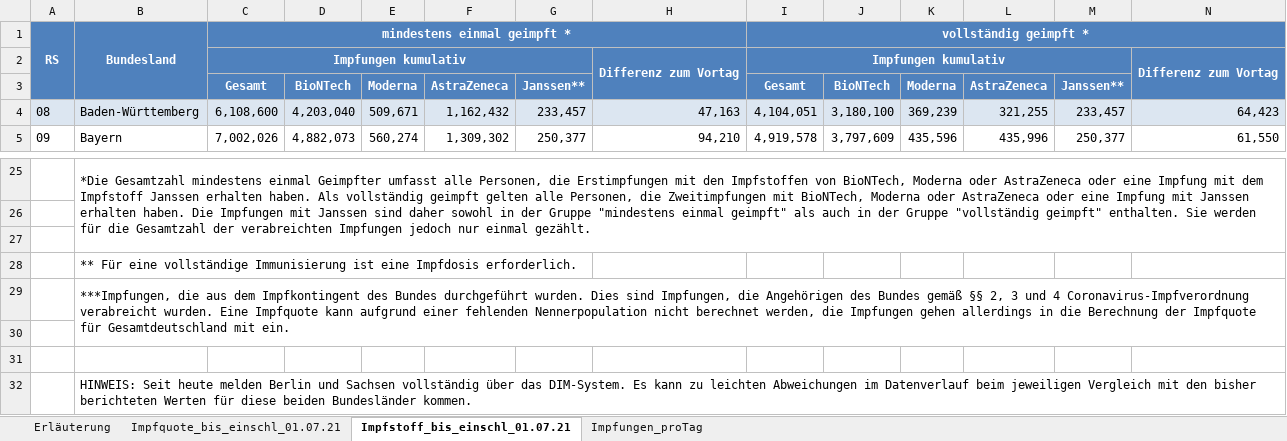
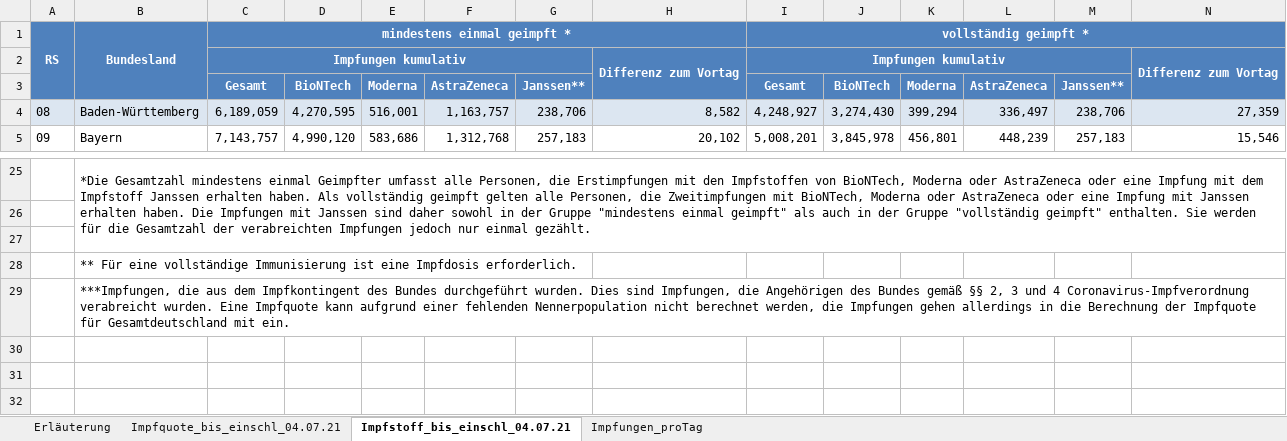
Before and after one commit to hodoi05/vaccinedata, an Excel workbook: data/source/Impfquotenmonitoring.xlsx, sheet Impfstoff_bis_einschl_04.07.21, drawn as a sheet; only a part is shown, gaps mark what is left out; values as stored, in another font and other column widths than the file's, no borders; the diff covers the shown part only; the diff names each change by its address in the sheet, - before the commit and + after, or states it on an @@ line.

```diff
--- a/data/source/Impfquotenmonitoring.xlsx (sheet Impfstoff_bis_einschl_04.07.21)
+++ b/data/source/Impfquotenmonitoring.xlsx (sheet Impfstoff_bis_einschl_04.07.21)
-sheet tab: Impfquote_bis_einschl_01.07.21
+sheet tab: Impfquote_bis_einschl_04.07.21
-sheet tab: Impfstoff_bis_einschl_01.07.21
+sheet tab: Impfstoff_bis_einschl_04.07.21
-C4: 6,108,600
+C4: 6,189,059
-D4: 4,203,040
+D4: 4,270,595
-E4: 509,671
+E4: 516,001
-F4: 1,162,432
+F4: 1,163,757
-G4: 233,457
+G4: 238,706
-H4: 47,163
+H4: 8,582
-I4: 4,104,051
+I4: 4,248,927
-J4: 3,180,100
+J4: 3,274,430
-K4: 369,239
+K4: 399,294
-L4: 321,255
+L4: 336,497
-M4: 233,457
+M4: 238,706
-N4: 64,423
+N4: 27,359
-C5: 7,002,026
+C5: 7,143,757
-D5: 4,882,073
+D5: 4,990,120
-E5: 560,274
+E5: 583,686
-F5: 1,309,302
+F5: 1,312,768
-G5: 250,377
+G5: 257,183
-H5: 94,210
+H5: 20,102
-I5: 4,919,578
+I5: 5,008,201
-J5: 3,797,609
+J5: 3,845,978
-K5: 435,596
+K5: 456,801
-L5: 435,996
+L5: 448,239
-M5: 250,377
+M5: 257,183
-N5: 61,550
+N5: 15,546
-row 30: (empty)
-row 31: (empty)
-row 32:  | HINWEIS: Seit heute melden Berlin und Sachsen vollständig über das DIM-System. Es kann zu leichten Abweichungen im Datenverlauf beim jeweiligen Vergleich mit den bisher berichteten Werten für diese beiden Bundesländer kommen.
```
Also changed, not shown: 192 edited cells elsewhere in this sheet, sheet Impfungen_proTag, sheet Impfquote_bis_einschl_04.07.21, sheet Erläuterung, 24 other files.
